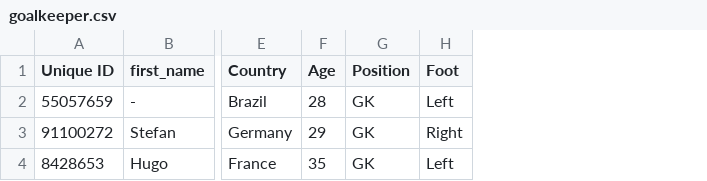
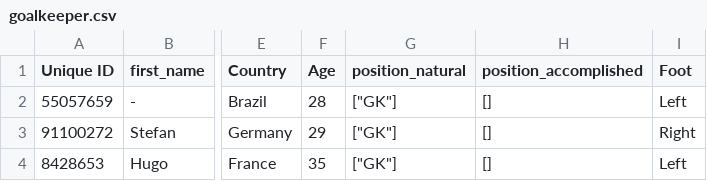
Before and after one commit to Lorcan1/EdWoodwardWebScraper, a CSV file: goalkeeper.csv, drawn as a sheet; only a part is shown, gaps mark what is left out; removed rows and columns are numbered as before the commit, all else as after; the diff names each change by its address in the sheet, - before the commit and + after, or states it on an @@ line.

```diff
--- a/goalkeeper.csv
+++ b/goalkeeper.csv
-column G (Position), rows 2-4: all GK
+column G (position_natural), rows 2-4: all ["GK"]
+column H (position_accomplished), rows 2-4: all []
```
Also changed, not shown: outfield.csv, 2 other files.
